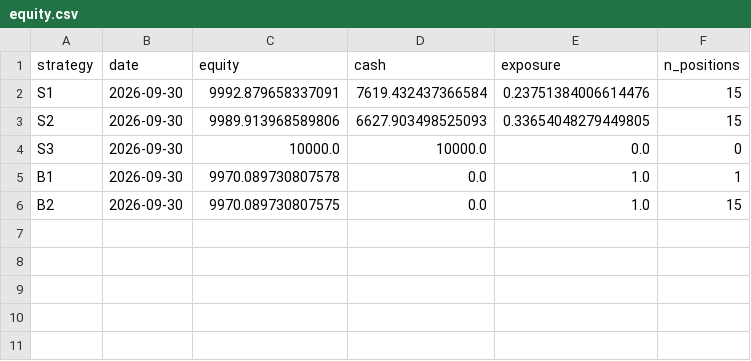
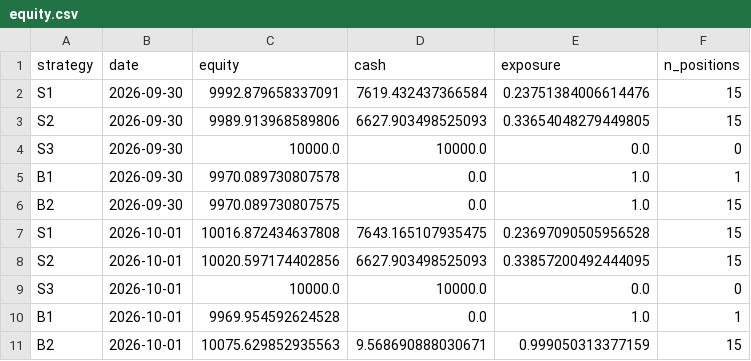
Before and after one commit to mylanreijnen2003-bot/TBotai, a CSV file: state/equity.csv, drawn as a sheet.

```diff
--- a/state/equity.csv
+++ b/state/equity.csv
@@ -6 +6,6 @@ B1,2026-09-30,9970.089730807578,0.0,1.0,1
 B2,2026-09-30,9970.089730807575,0.0,1.0,15
+S1,2026-10-01,10016.872434637808,7643.165107935475,0.23697090505956528,15
+S2,2026-10-01,10020.597174402856,6627.903498525093,0.33857200492444095,15
+S3,2026-10-01,10000.0,10000.0,0.0,0
+B1,2026-10-01,9969.954592624528,0.0,1.0,1
+B2,2026-10-01,10075.629852935563,9.568690888030671,0.999050313377159,15
```
Also changed, not shown: state/trades.csv, state/universe.csv, 4 other files.
